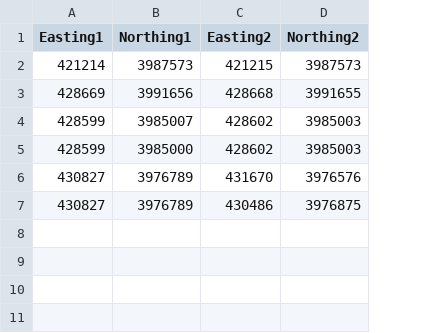
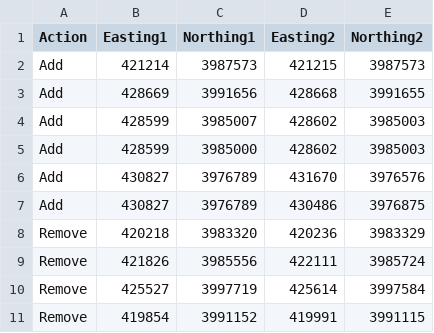
Before and after one commit to collincr/gravrouting, a CSV file: data/roads_correction_UTM.csv, drawn as a sheet; the diff names each change by its address in the sheet, - before the commit and + after, or states it on an @@ line.

Commit message:
Add edge removing action

```diff
--- a/data/roads_correction_UTM.csv
+++ b/data/roads_correction_UTM.csv
+column A (Action), rows 2-7: all Add
+row 8: Remove | 420218 | 3983320 | 420236 | 3983329
+row 9: Remove | 421826 | 3985556 | 422111 | 3985724
+row 10: Remove | 425527 | 3997719 | 425614 | 3997584
+row 11: Remove | 419854 | 3991152 | 419991 | 3991115
```
Also changed, not shown: 2 other files.
